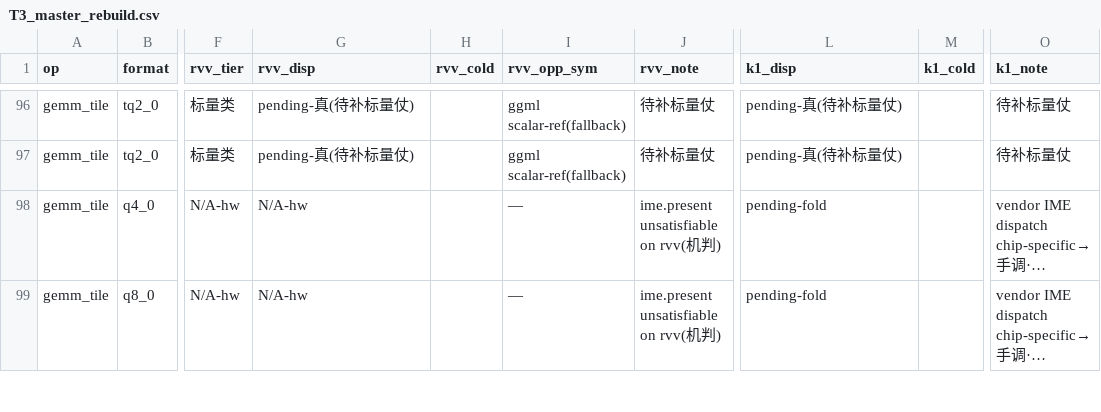
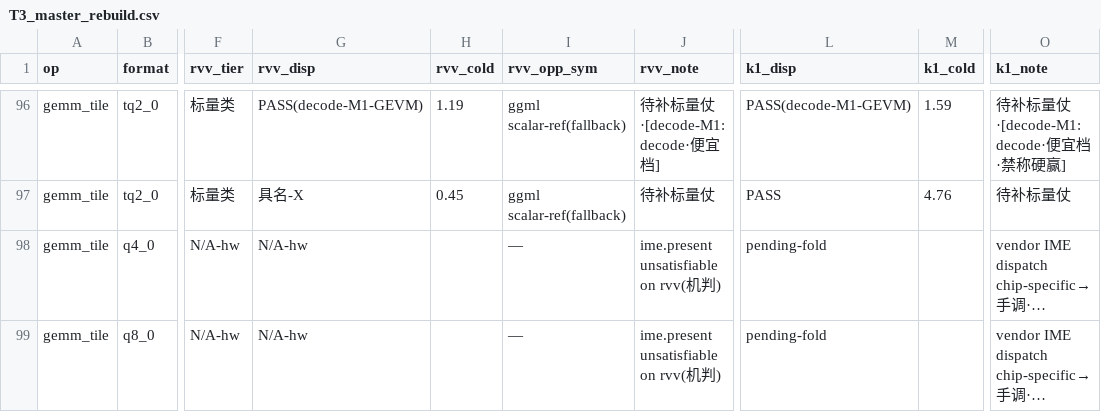
Before and after one commit to zzyu5/TianChen-RV, a CSV file: experiments/active/result-tables/T3_master_rebuild.csv, drawn as a sheet; only a part is shown, gaps mark what is left out; long unchanged cells end in …; the diff covers the shown part only; the diff names each change by its address in the sheet, - before the commit and + after, or states it on an @@ line.

```diff
--- a/experiments/active/result-tables/T3_master_rebuild.csv
+++ b/experiments/active/result-tables/T3_master_rebuild.csv
-G96 (rvv_disp): pending-真(待补标量仗)
+G96 (rvv_disp): PASS(decode-M1-GEVM)
-H96 (rvv_cold): (empty)
+H96 (rvv_cold): 1.19
-J96 (rvv_note): 待补标量仗
+J96 (rvv_note): 待补标量仗 ·[decode-M1: decode·便宜档]
-L96 (k1_disp): pending-真(待补标量仗)
+L96 (k1_disp): PASS(decode-M1-GEVM)
-M96 (k1_cold): (empty)
+M96 (k1_cold): 1.59
-O96 (k1_note): 待补标量仗
+O96 (k1_note): 待补标量仗 ·[decode-M1: decode·便宜档·禁称硬赢]
-G97 (rvv_disp): pending-真(待补标量仗)
+G97 (rvv_disp): 具名-X
-H97 (rvv_cold): (empty)
+H97 (rvv_cold): 0.45
-L97 (k1_disp): pending-真(待补标量仗)
+L97 (k1_disp): PASS
-M97 (k1_cold): (empty)
+M97 (k1_cold): 4.76
```
Also changed, not shown: 60 edited cells elsewhere in this file, 32 other files.
